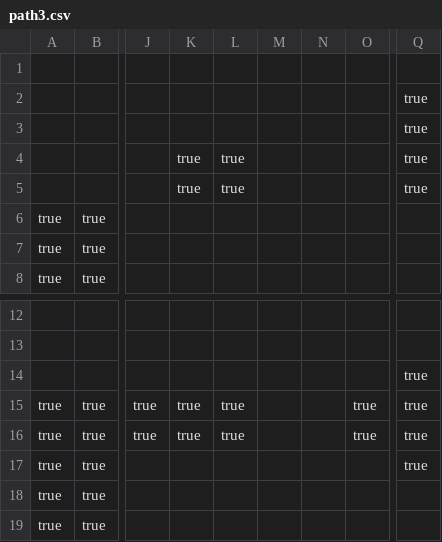
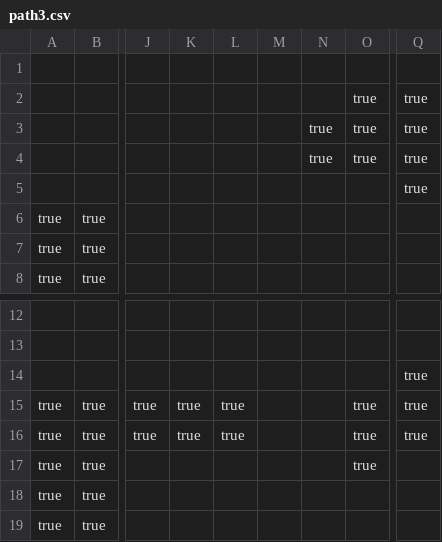
Before and after one commit to Humpheh/sparx-spaceapps, a CSV file: client/public/assets/worlds/path3.csv, drawn as a sheet; only a part is shown, gaps mark what is left out; the diff names each change by its address in the sheet, - before the commit and + after, or states it on an @@ line.

```diff
--- a/client/public/assets/worlds/path3.csv
+++ b/client/public/assets/worlds/path3.csv
-O2:O4: (empty)
+O2:O4: true
-N3:N4: (empty)
+N3:N4: true
-K4:K5: true
+K4:K5: (empty)
-L4:L5: true
+L4:L5: (empty)
-O17: (empty)
+O17: true
-Q17: true
+Q17: (empty)
```
Also changed, not shown: 1 other file.
